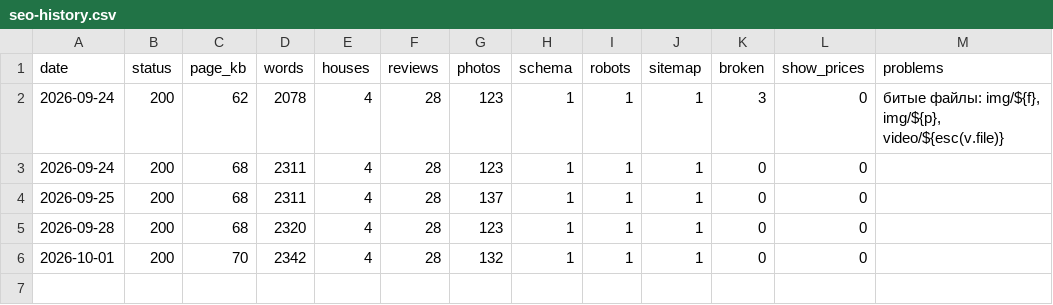
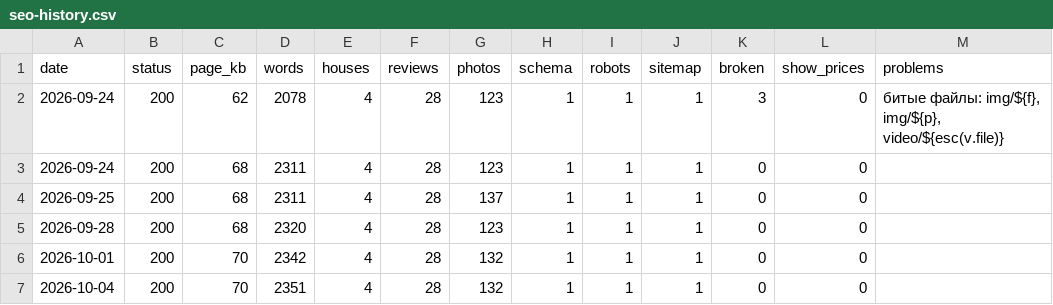
Before and after one commit to s11158/gelaland, a CSV file: docs/seo-history.csv, drawn as a sheet.

```diff
--- a/docs/seo-history.csv
+++ b/docs/seo-history.csv
@@ -6 +6,2 @@ date,status,page_kb,words,houses,reviews,photos,schema,robots,sitemap,broken,sho
 2026-10-01,200,70,2342,4,28,132,1,1,1,0,0,
+2026-10-04,200,70,2351,4,28,132,1,1,1,0,0,
```
Also changed, not shown: 5 other files.
